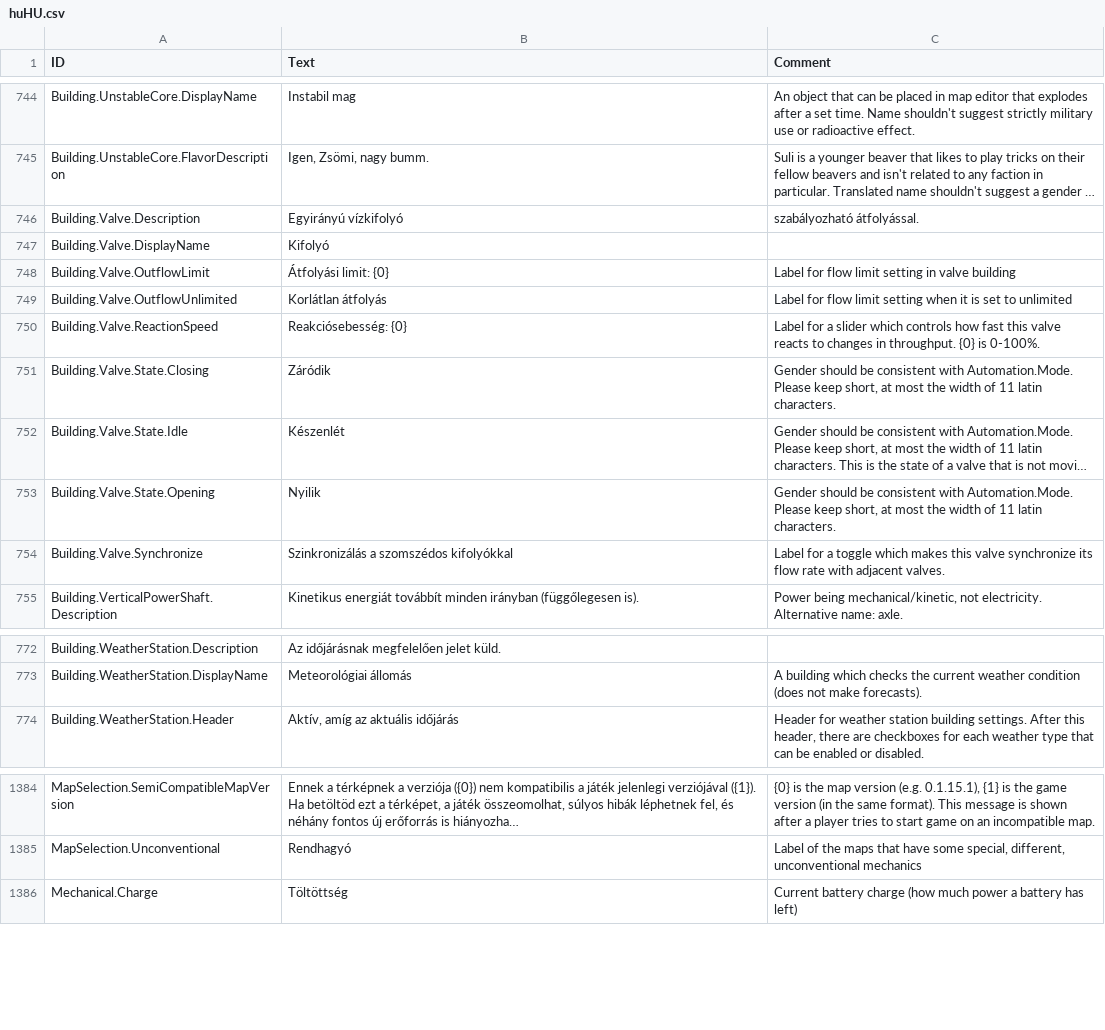
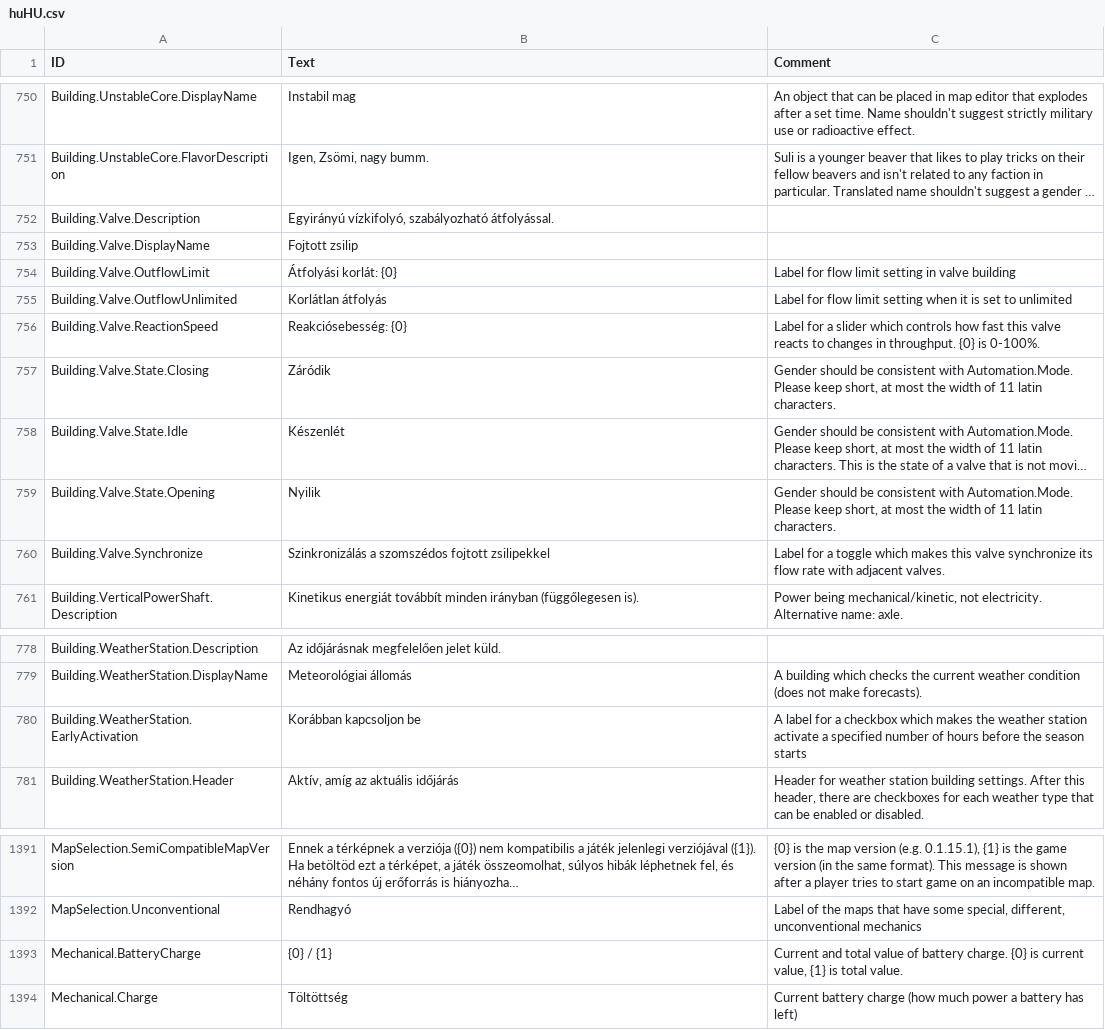
Before and after one commit to thendarion/timberborn-magyaritas, a CSV file: huHU/version-1.0/Localizations/huHU.csv, drawn as a sheet; only a part is shown, gaps mark what is left out; long unchanged cells end in …; addresses are those after the commit; the diff covers the shown part only; the diff names each change by its address in the sheet, - before the commit and + after, or states it on an @@ line.

```diff
--- a/huHU/version-1.0/Localizations/huHU.csv
+++ b/huHU/version-1.0/Localizations/huHU.csv
-B752 (Text): Egyirányú vízkifolyó
+B752 (Text): Egyirányú vízkifolyó, szabályozható átfolyással.
-C752 (Comment): szabályozható átfolyással.
+C752 (Comment): (empty)
-B753 (Text): Kifolyó
+B753 (Text): Fojtott zsilip
-B754 (Text): Átfolyási limit: {0}
+B754 (Text): Átfolyási korlát: {0}
-B760 (Text): Szinkronizálás a szomszédos kifolyókkal
+B760 (Text): Szinkronizálás a szomszédos fojtott zsilipekkel
+row 780: Building.WeatherStation.EarlyActivation | Korábban kapcsoljon be | A label for a checkbox which makes the weather station activate a specified number of hours before the season starts
+row 1393: Mechanical.BatteryCharge | {0} / {1} | Current and total value of battery charge. {0} is current value, {1} is total value.
```
Also changed, not shown: 11 added rows, 4 removed rows and 2 edited cells elsewhere in this file, 2 other files.
